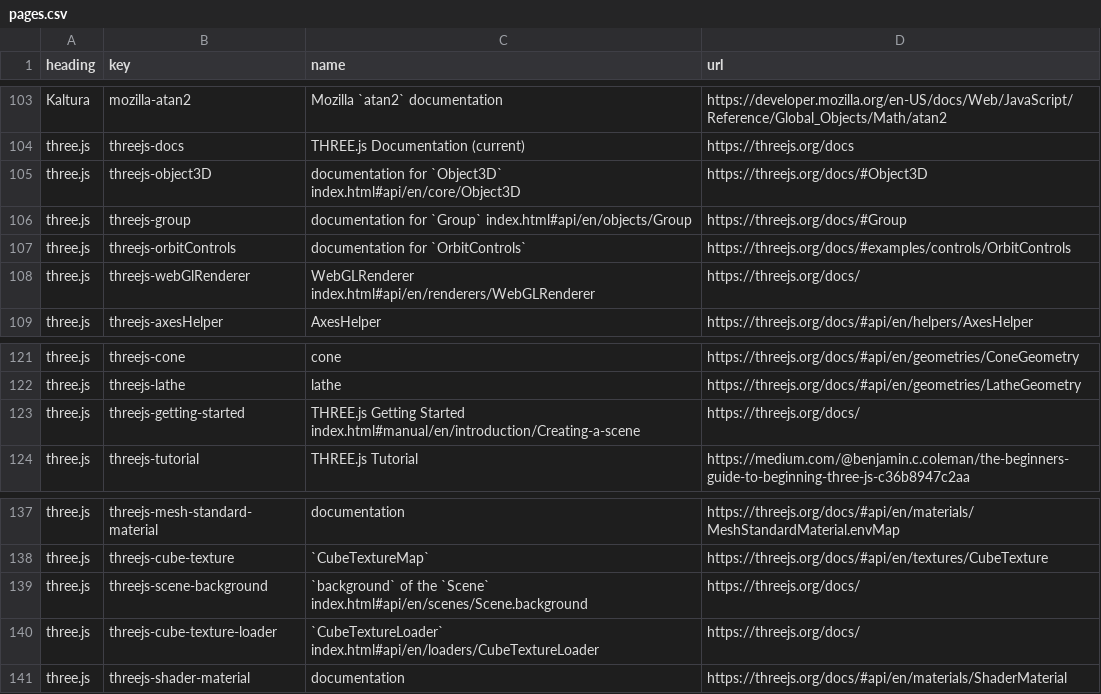
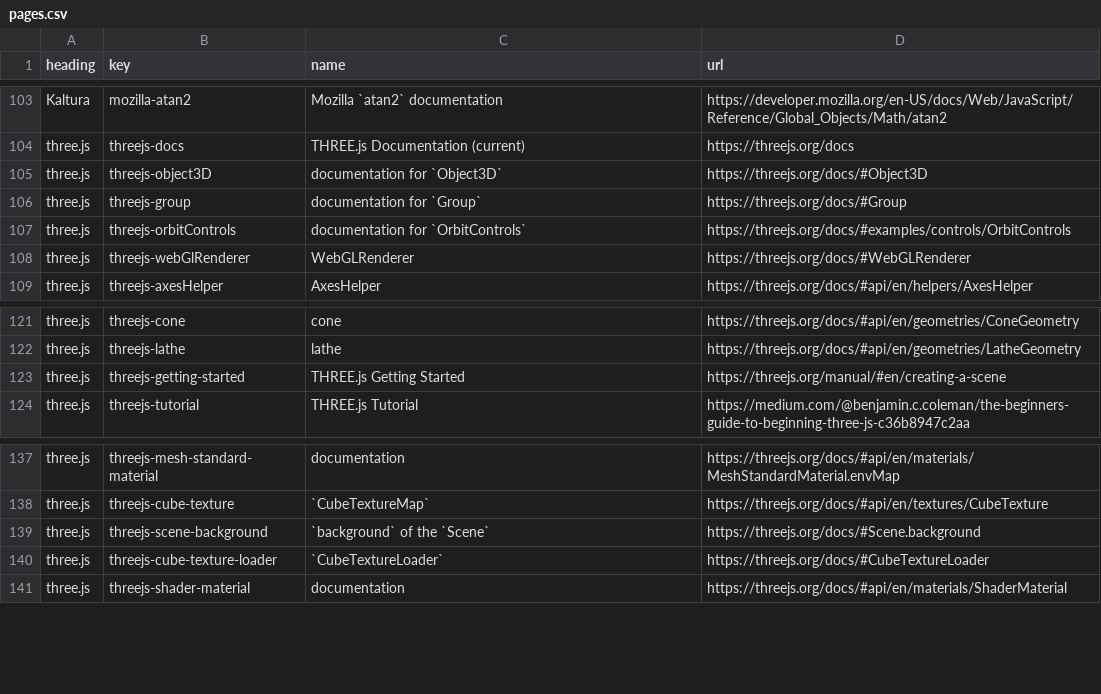
Before and after one commit to CS559/sp26-mixin-theme, a CSV file: assets/pages.csv, drawn as a sheet; only a part is shown, gaps mark what is left out.

Commit message:
updated pages.csv

```diff
--- a/assets/pages.csv
+++ b/assets/pages.csv
@@ -104,6 +104,6 @@ Kaltura,mozilla-atan2,Mozilla `atan2` documentation,https://developer.mozilla.or
 three.js,threejs-docs,THREE.js Documentation (current),https://threejs.org/docs
-three.js,threejs-object3D,documentation for `Object3D` index.html#api/en/core/Object3D,https://threejs.org/docs/#Object3D
-three.js,threejs-group,documentation for `Group` index.html#api/en/objects/Group,https://threejs.org/docs/#Group
+three.js,threejs-object3D,documentation for `Object3D`,https://threejs.org/docs/#Object3D
+three.js,threejs-group,documentation for `Group`,https://threejs.org/docs/#Group
 three.js,threejs-orbitControls,documentation for `OrbitControls`,https://threejs.org/docs/#examples/controls/OrbitControls
-three.js,threejs-webGlRenderer,WebGLRenderer index.html#api/en/renderers/WebGLRenderer,https://threejs.org/docs/
+three.js,threejs-webGlRenderer,WebGLRenderer,https://threejs.org/docs/#WebGLRenderer
 three.js,threejs-axesHelper,AxesHelper,https://threejs.org/docs/#api/en/helpers/AxesHelper
@@ -122,3 +122,3 @@ three.js,threejs-cone,cone,https://threejs.org/docs/#api/en/geometries/ConeGeome
 three.js,threejs-lathe,lathe,https://threejs.org/docs/#api/en/geometries/LatheGeometry
-three.js,threejs-getting-started,THREE.js Getting Started index.html#manual/en/introduction/Creating-a-scene,https://threejs.org/docs/
+three.js,threejs-getting-started,THREE.js Getting Started,https://threejs.org/manual/#en/creating-a-scene
 three.js,threejs-tutorial,THREE.js Tutorial,https://medium.com/@benjamin.c.coleman/the-beginners-guide-to-beginning-three-js-c36b8947c2aa
@@ -138,4 +138,4 @@ three.js,threejs-mesh-standard-material,documentation,https://threejs.org/docs/#
 three.js,threejs-cube-texture,`CubeTextureMap`,https://threejs.org/docs/#api/en/textures/CubeTexture
-three.js,threejs-scene-background,`background` of the `Scene` index.html#api/en/scenes/Scene.background,https://threejs.org/docs/
-three.js,threejs-cube-texture-loader,`CubeTextureLoader` index.html#api/en/loaders/CubeTextureLoader,https://threejs.org/docs/
+three.js,threejs-scene-background,`background` of the `Scene`,https://threejs.org/docs/#Scene.background
+three.js,threejs-cube-texture-loader,`CubeTextureLoader`,https://threejs.org/docs/#CubeTextureLoader
 three.js,threejs-shader-material,documentation,https://threejs.org/docs/#api/en/materials/ShaderMaterial
```
